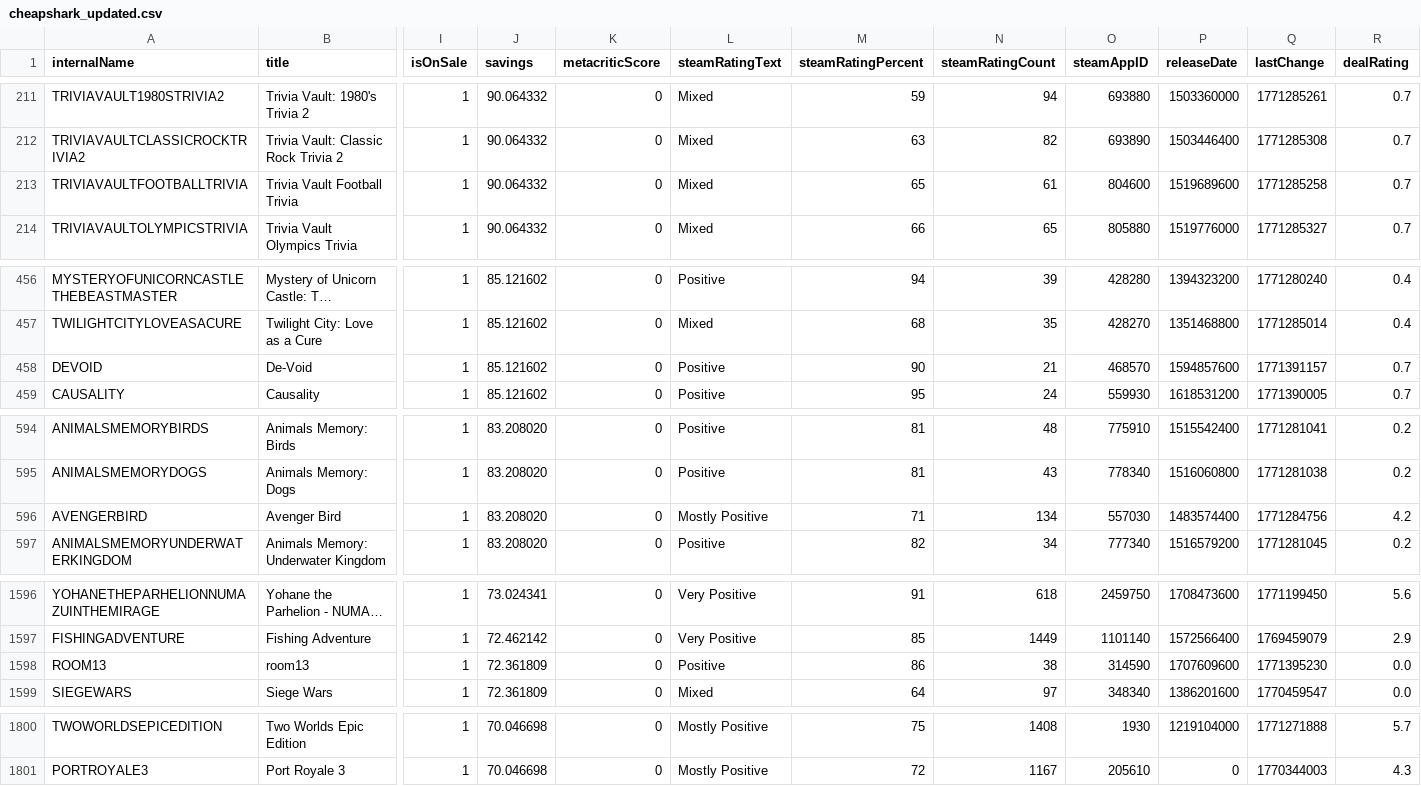
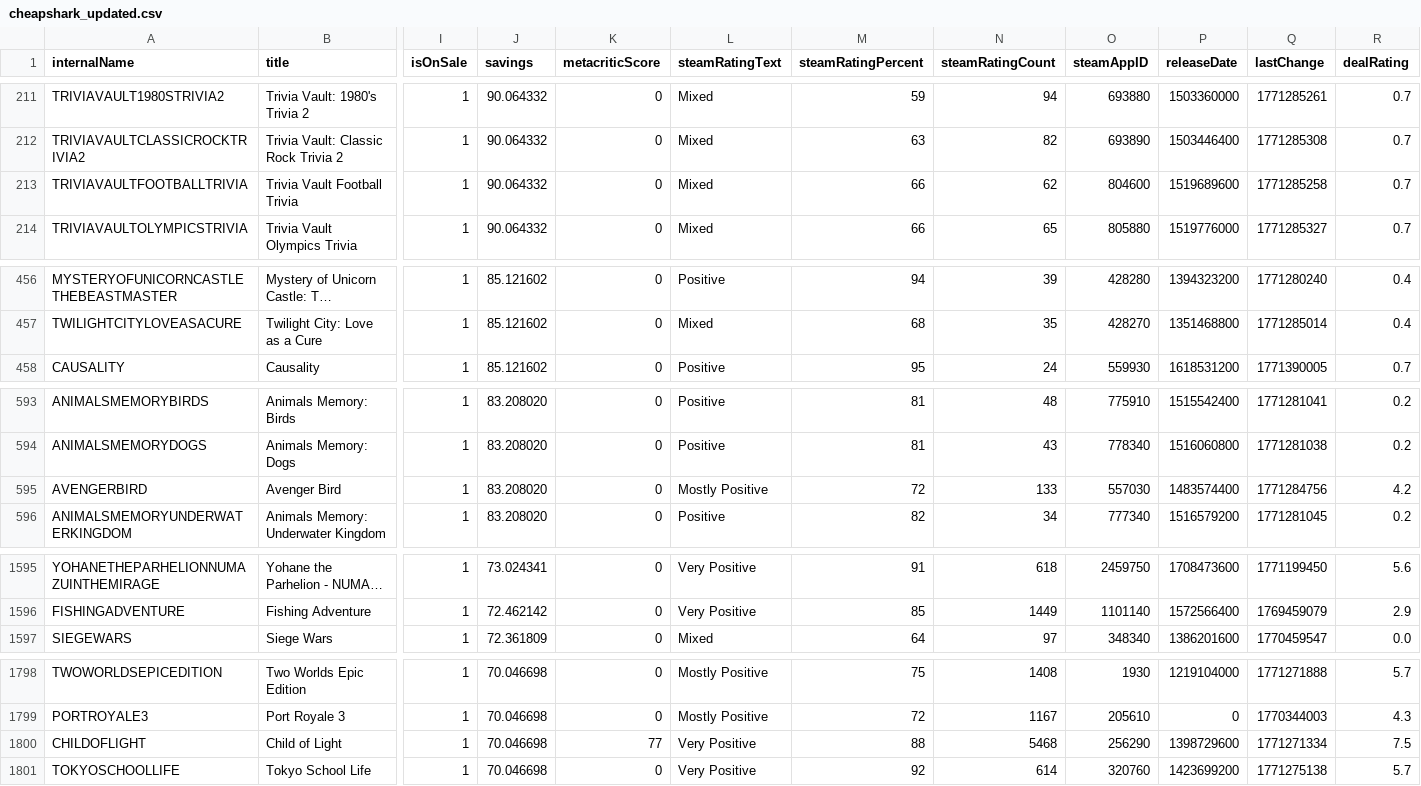
Before and after one commit to haiyib/foundations-final-project, a CSV file: cheapshark_updated.csv, drawn as a sheet; only a part is shown, gaps mark what is left out; long unchanged cells end in …; removed rows and columns are numbered as before the commit, all else as after; rows hold the shown columns only; the diff covers the shown part only; the diff names each change by its address in the sheet, - before the commit and + after, or states it on an @@ line.

```diff
--- a/cheapshark_updated.csv
+++ b/cheapshark_updated.csv
-M213 (steamRatingPercent): 65
+M213 (steamRatingPercent): 66
-N213 (steamRatingCount): 61
+N213 (steamRatingCount): 62
-row 458: DEVOID | De-Void | 1 | 85.121602 | 0 | Positive | 90 | 21 | 468570 | 1594857600 | 1771391157 | 0.7
-M595 (steamRatingPercent): 71
+M595 (steamRatingPercent): 72
-N595 (steamRatingCount): 134
+N595 (steamRatingCount): 133
-row 1598: ROOM13 | room13 | 1 | 72.361809 | 0 | Positive | 86 | 38 | 314590 | 1707609600 | 1771395230 | 0.0
+row 1800: CHILDOFLIGHT | Child of Light | 1 | 70.046698 | 77 | Very Positive | 88 | 5468 | 256290 | 1398729600 | 1771271334 | 7.5
+row 1801: TOKYOSCHOOLLIFE | Tokyo School Life | 1 | 70.046698 | 0 | Very Positive | 92 | 614 | 320760 | 1423699200 | 1771275138 | 5.7
```
Also changed, not shown: 4 edited cells elsewhere in this file, steam_deals_top20_rangeplot.csv, 1 other file.
